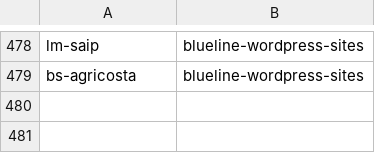
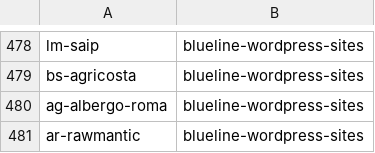
Before and after one commit to seriiserii825/py-bitbucket, a CSV file: bludelego@gmail.com_repos.csv, drawn as a sheet; only a part is shown, gaps mark what is left out; the diff names each change by its address in the sheet, - before the commit and + after, or states it on an @@ line.

Commit message:
feat: new repo

```diff
--- a/bludelego@gmail.com_repos.csv
+++ b/bludelego@gmail.com_repos.csv
+row 480: ag-albergo-roma | blueline-wordpress-sites
+row 481: ar-rawmantic | blueline-wordpress-sites
```
Also changed, not shown: 2 other files.
